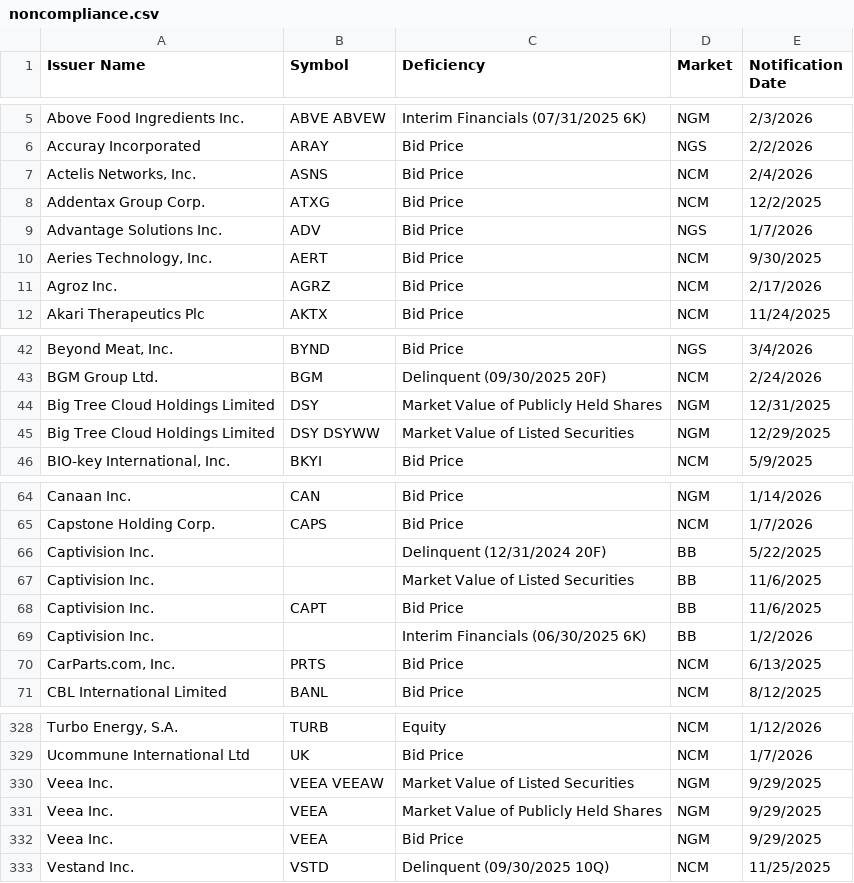
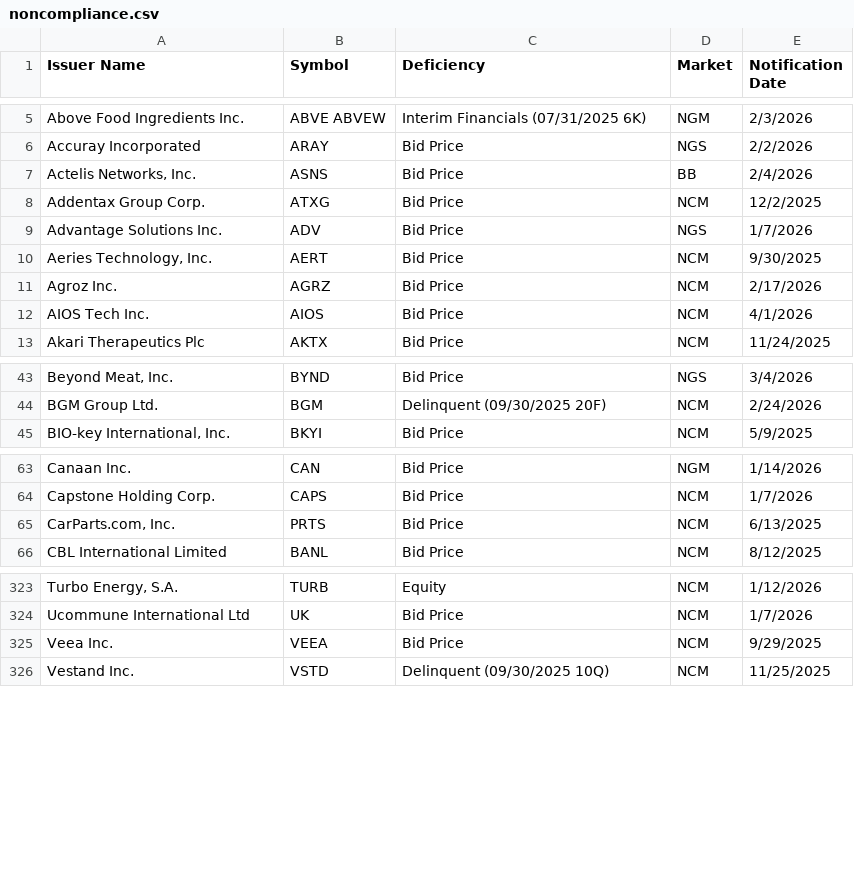
Before and after one commit to ieattokens/noncompliance, a CSV file: noncompliance.csv, drawn as a sheet; only a part is shown, gaps mark what is left out; the diff covers the shown part only.

```diff
--- a/noncompliance.csv
+++ b/noncompliance.csv
@@ -6,3 +6,3 @@
 "Accuray Incorporated","ARAY","Bid Price","NGS","2/2/2026"
-"Actelis Networks, Inc.","ASNS","Bid Price","NCM","2/4/2026"
+"Actelis Networks, Inc.","ASNS","Bid Price","BB","2/4/2026"
 "Addentax Group Corp.","ATXG","Bid Price","NCM","12/2/2025"
@@ -11,2 +11,3 @@
 "Agroz Inc.","AGRZ","Bid Price","NCM","2/17/2026"
+"AIOS Tech Inc.","AIOS","Bid Price","NCM","4/1/2026"
 "Akari Therapeutics Plc","AKTX","Bid Price","NCM","11/24/2025"
@@ -43,4 +44,2 @@
 "BGM Group Ltd.","BGM","Delinquent (09/30/2025 20F)","NCM","2/24/2026"
-"Big Tree Cloud Holdings Limited","DSY","Market Value of Publicly Held Shares","NGM","12/31/2025"
-"Big Tree Cloud Holdings Limited","DSY DSYWW","Market Value of Listed Securities","NGM","12/29/2025"
 "BIO-key International, Inc.","BKYI","Bid Price","NCM","5/9/2025"
@@ -65,6 +64,2 @@
 "Capstone Holding Corp.","CAPS","Bid Price","NCM","1/7/2026"
-"Captivision Inc.",,"Delinquent (12/31/2024 20F)","BB","5/22/2025"
-"Captivision Inc.",,"Market Value of Listed Securities","BB","11/6/2025"
-"Captivision Inc.","CAPT","Bid Price","BB","11/6/2025"
-"Captivision Inc.",,"Interim Financials (06/30/2025 6K)","BB","1/2/2026"
 "CarParts.com, Inc.","PRTS","Bid Price","NCM","6/13/2025"
@@ -329,5 +324,3 @@
 "Ucommune International Ltd ","UK","Bid Price","NCM","1/7/2026"
-"Veea Inc.","VEEA VEEAW","Market Value of Listed Securities","NGM","9/29/2025"
-"Veea Inc.","VEEA","Market Value of Publicly Held Shares","NGM","9/29/2025"
-"Veea Inc.","VEEA","Bid Price","NGM","9/29/2025"
+"Veea Inc.","VEEA","Bid Price","NCM","9/29/2025"
 "Vestand Inc. ","VSTD","Delinquent (09/30/2025 10Q)","NCM","11/25/2025"
```
Also changed, not shown: 1 added row and 1 removed row elsewhere in this file, 1 other file.
